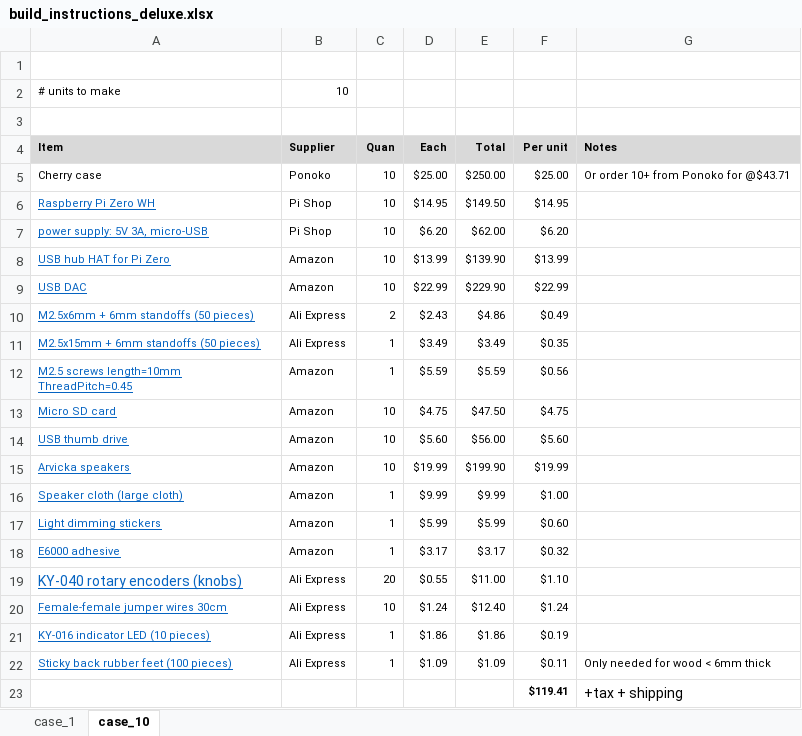
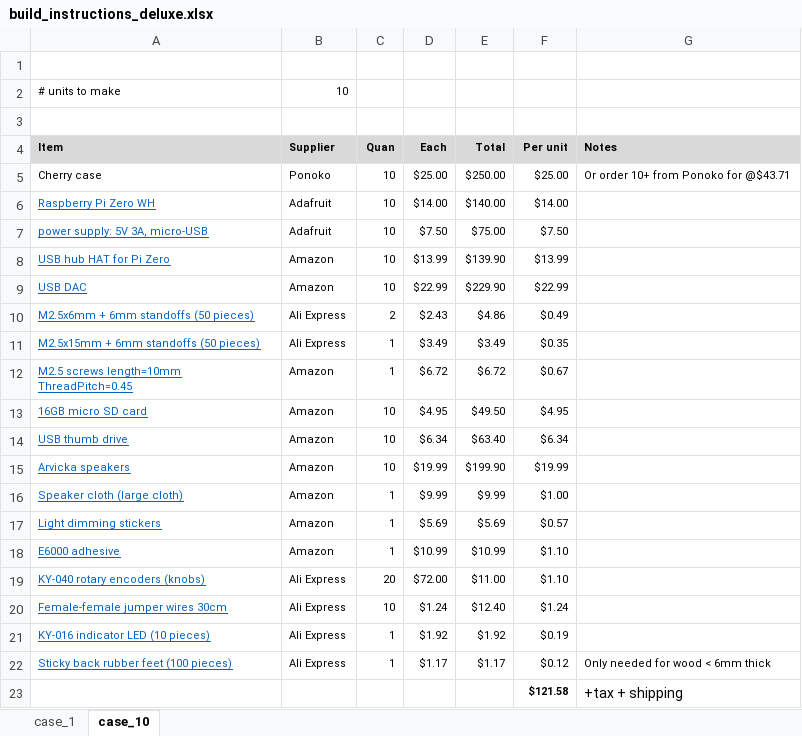
Before and after one commit to rosswesleyporter/dqmusicbox, an Excel workbook: docs/build_instructions_deluxe.xlsx, sheet case_10, drawn as a sheet; values as stored, in another font and other column widths than the file's, no borders; removed rows and columns are numbered as before the commit, all else as after; the diff names each change by its address in the sheet, - before the commit and + after, or states it on an @@ line.

Commit message:
Updated parts lists, updated folder names
Updated parts lists, updated folder names

```diff
--- a/docs/build_instructions_deluxe.xlsx (sheet case_10)
+++ b/docs/build_instructions_deluxe.xlsx (sheet case_10)
-B6:B7 (Supplier): Pi Shop
+B6:B7 (Supplier): Adafruit
-D6 (Each): $14.95
+D6 (Each): $14.00
-E6 (Total): $149.50
+E6 (Total): $140.00
-F6 (Per unit): $14.95
+F6 (Per unit): $14.00
-D7 (Each): $6.20
+D7 (Each): $7.50
-E7 (Total): $62.00
+E7 (Total): $75.00
-F7 (Per unit): $6.20
+F7 (Per unit): $7.50
-D12 (Each): $5.59
+D12 (Each): $6.72
-E12 (Total): $5.59
+E12 (Total): $6.72
-F12 (Per unit): $0.56
+F12 (Per unit): $0.67
-row 13: Micro SD card | Amazon | 10 | $4.75 | $47.50 | $4.75
+row 13: 16GB micro SD card | Amazon | 10 | $4.95 | $49.50 | $4.95
-D14 (Each): $5.60
+D14 (Each): $6.34
-E14 (Total): $56.00
+E14 (Total): $63.40
-F14 (Per unit): $5.60
+F14 (Per unit): $6.34
-D17 (Each): $5.99
+D17 (Each): $5.69
-E17 (Total): $5.99
+E17 (Total): $5.69
-F17 (Per unit): $0.60
+F17 (Per unit): $0.57
-D18 (Each): $3.17
+D18 (Each): $10.99
-E18 (Total): $3.17
+E18 (Total): $10.99
-F18 (Per unit): $0.32
+F18 (Per unit): $1.10
@@ A19 text size: smaller @@
-D19 (Each): $0.55
+D19 (Each): $72.00
-D21 (Each): $1.86
+D21 (Each): $1.92
-E21 (Total): $1.86
+E21 (Total): $1.92
-D22 (Each): $1.09
+D22 (Each): $1.17
-E22 (Total): $1.09
+E22 (Total): $1.17
-F22 (Per unit): $0.11
+F22 (Per unit): $0.12
-F23 (Per unit): $119.41
+F23 (Per unit): $121.58
```
Also changed, not shown: sheet case_1, docs/build_instructions_plus.xlsx, 7 other files.
